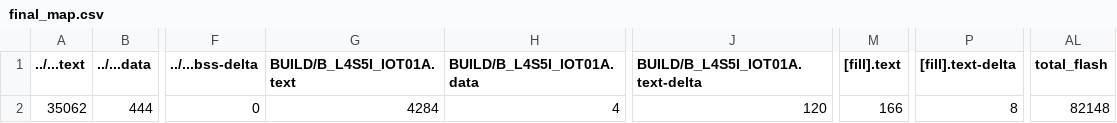
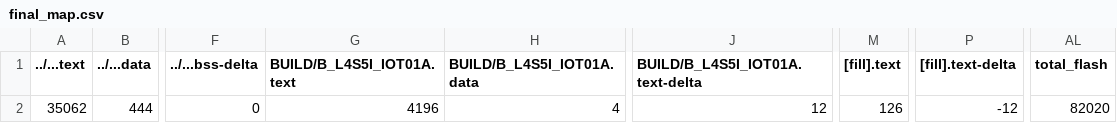
Before and after one commit to BarronChang0302/final, a CSV file: final/BUILD/B_L4S5I_IOT01A/GCC_ARM/final_map.csv, drawn as a sheet; only a part is shown, gaps mark what is left out; the diff names each change by its address in the sheet, - before the commit and + after, or states it on an @@ line.

```diff
--- a/final/BUILD/B_L4S5I_IOT01A/GCC_ARM/final_map.csv
+++ b/final/BUILD/B_L4S5I_IOT01A/GCC_ARM/final_map.csv
-G2 (BUILD/B_L4S5I_IOT01A.text): 4284
+G2 (BUILD/B_L4S5I_IOT01A.text): 4196
-J2 (BUILD/B_L4S5I_IOT01A.text-delta): 120
+J2 (BUILD/B_L4S5I_IOT01A.text-delta): 12
-M2 ([fill].text): 166
+M2 ([fill].text): 126
-P2 ([fill].text-delta): 8
+P2 ([fill].text-delta): -12
-AL2 (total_flash): 82148
+AL2 (total_flash): 82020
```
Also changed, not shown: 9 other files.
